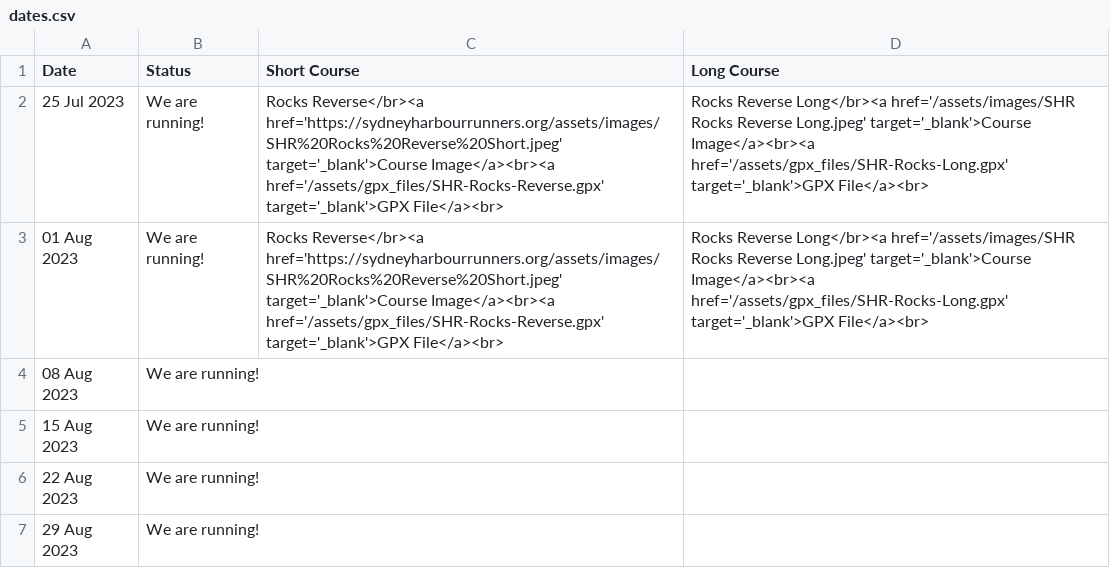
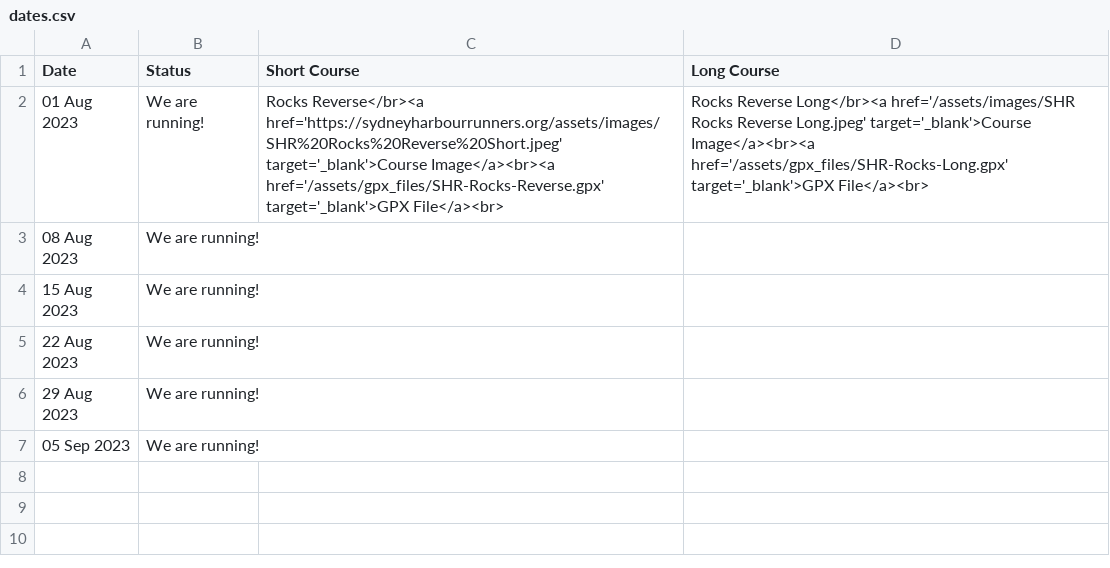
Before and after one commit to rwkura/rwkura.github.io, a CSV file: _data/dates.csv, drawn as a sheet.

Commit message:
remove old date

```diff
--- a/_data/dates.csv
+++ b/_data/dates.csv
@@ -1,3 +1,2 @@
 Date,Status,Short Course, Long Course
-25 Jul 2023,We are running!,Rocks Reverse</br><a href='https://sydneyharbourrunners.org/assets/images/SHR%20Rocks%20Reverse%20Short.jpeg' target='_blank'>Course Image</a><br><a href='/assets/gpx_files/SHR-Rocks-Reverse.gpx' target='_blank'>GPX File</a><br>,Rocks Reverse Long</br><a href='/assets/images/SHR Rocks Reverse Long.jpeg' target='_blank'>Course Image</a><br><a href='/assets/gpx_files/SHR-Rocks-Long.gpx' target='_blank'>GPX File</a><br>
 01 Aug 2023,We are running!,Rocks Reverse</br><a href='https://sydneyharbourrunners.org/assets/images/SHR%20Rocks%20Reverse%20Short.jpeg' target='_blank'>Course Image</a><br><a href='/assets/gpx_files/SHR-Rocks-Reverse.gpx' target='_blank'>GPX File</a><br>,Rocks Reverse Long</br><a href='/assets/images/SHR Rocks Reverse Long.jpeg' target='_blank'>Course Image</a><br><a href='/assets/gpx_files/SHR-Rocks-Long.gpx' target='_blank'>GPX File</a><br>
@@ -7 +6,2 @@
 29 Aug 2023,We are running!,,
+05 Sep 2023,We are running!,,
```
